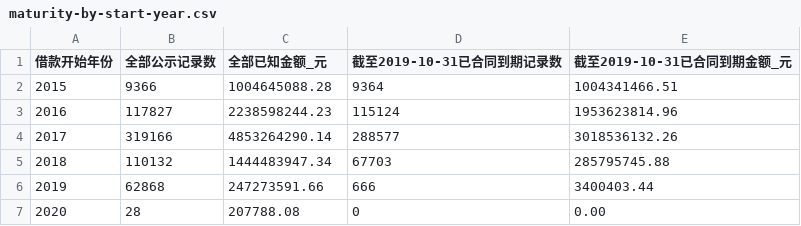
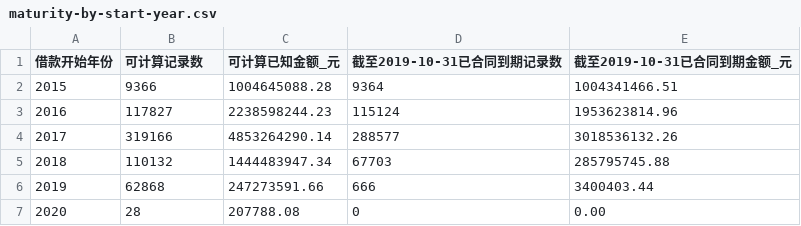
Before and after one commit to stepfunc-droid/yooli-public-notice-archive, a CSV file: statistics/maturity-by-start-year.csv, drawn as a sheet.

```diff
--- a/statistics/maturity-by-start-year.csv
+++ b/statistics/maturity-by-start-year.csv
@@ -1,2 +1,2 @@
-借款开始年份,全部公示记录数,全部已知金额_元,截至2019-10-31已合同到期记录数,截至2019-10-31已合同到期金额_元
+借款开始年份,可计算记录数,可计算已知金额_元,截至2019-10-31已合同到期记录数,截至2019-10-31已合同到期金额_元
 2015,9366,1004645088.28,9364,1004341466.51
```
Also changed, not shown: statistics/maturity-analysis.csv, 2 other files.
